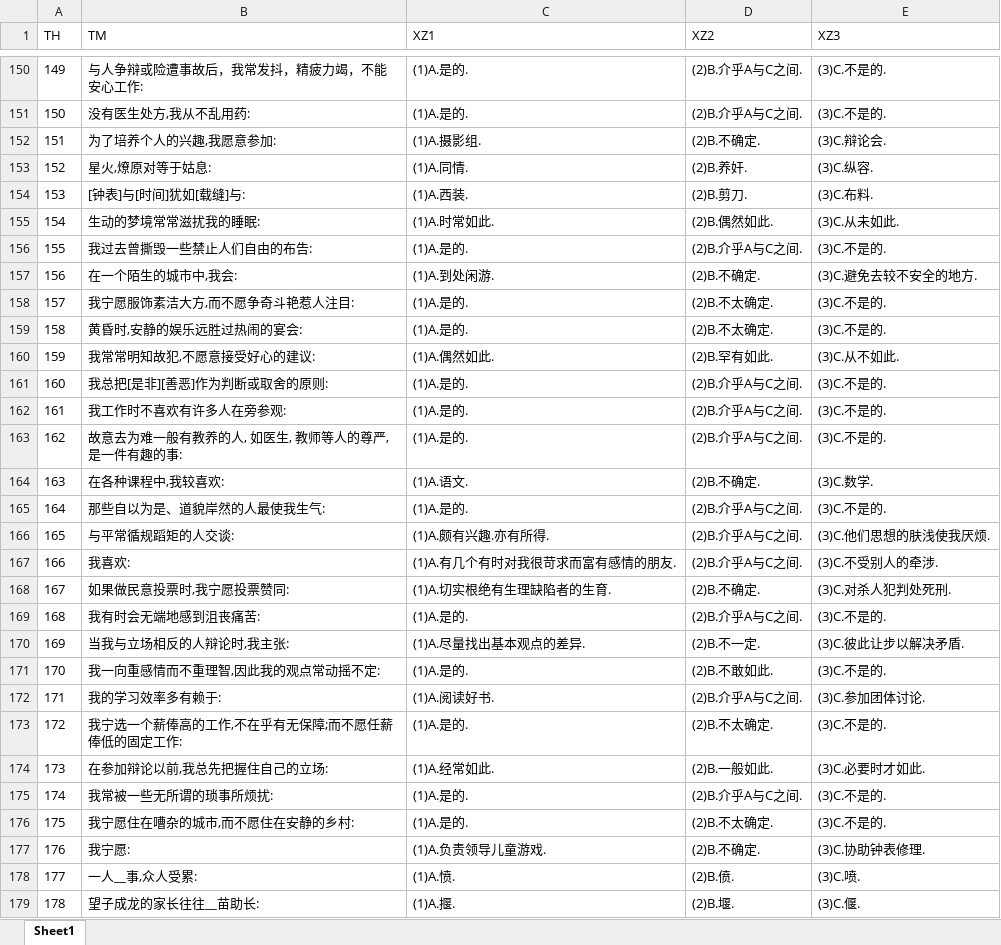
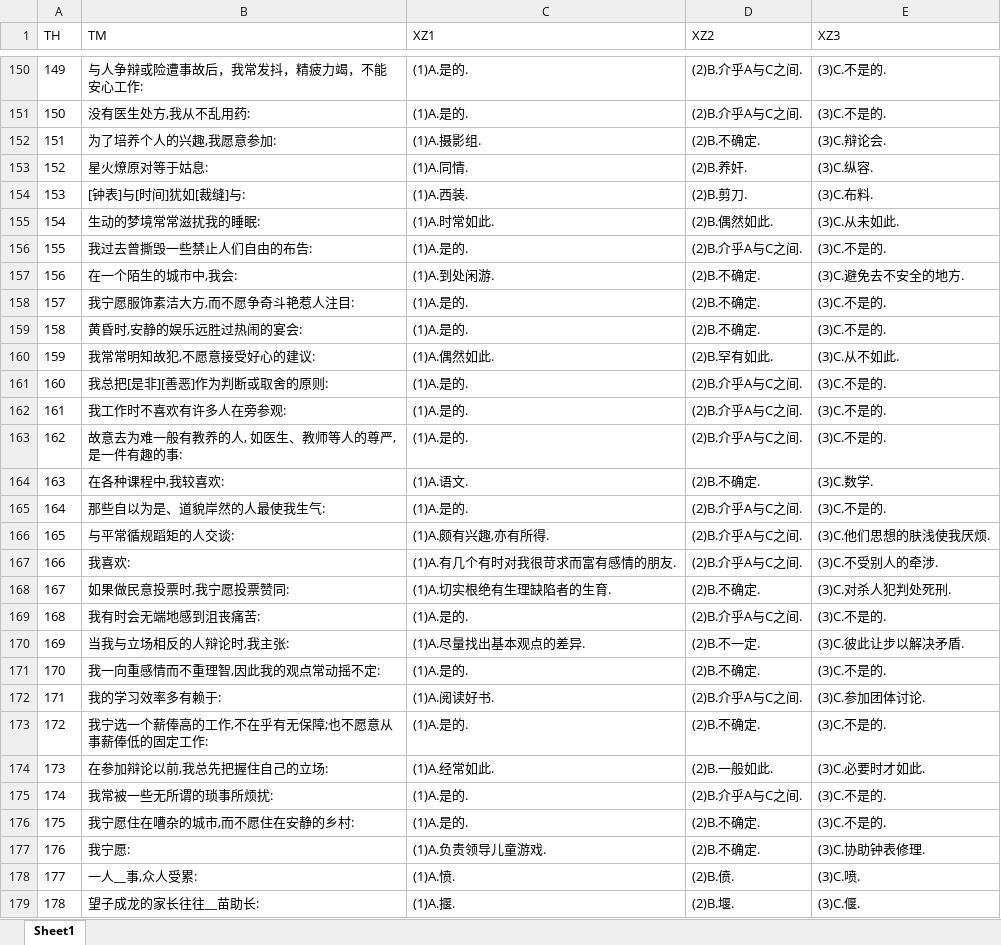
Before and after one commit to sunxfancy/Questionnaire, an Excel workbook: 相关数据/题库/ks.tk.xlsx, sheet Sheet1, drawn as a sheet; only a part is shown, gaps mark what is left out; values as stored, in another font and other column widths than the file's, no borders; the diff covers the shown part only; the diff names each change by its address in the sheet, - before the commit and + after, or states it on an @@ line.

```diff
--- a/相关数据/题库/ks.tk.xlsx (sheet Sheet1)
+++ b/相关数据/题库/ks.tk.xlsx (sheet Sheet1)
-B153 (TM): 星火,燎原对等于姑息:
+B153 (TM): 星火燎原对等于姑息:
-B154 (TM): [钟表]与[时间]犹如[载缝]与:
+B154 (TM): [钟表]与[时间]犹如[裁缝]与:
-E157 (XZ3): (3)C.避免去较不安全的地方.
+E157 (XZ3): (3)C.避免去不安全的地方.
-D158:D159 (XZ2): (2)B.不太确定.
+D158:D159 (XZ2): (2)B.不确定.
-B163 (TM): 故意去为难一般有教养的人, 如医生, 教师等人的尊严, 是一件有趣的事:
+B163 (TM): 故意去为难一般有教养的人, 如医生、教师等人的尊严, 是一件有趣的事:
-C166 (XZ1): (1)A.颇有兴趣.亦有所得.
+C166 (XZ1): (1)A.颇有兴趣,亦有所得.
-D171 (XZ2): (2)B.不敢如此.
+D171 (XZ2): (2)B.不确定.
-B173 (TM): 我宁选一个薪俸高的工作,不在乎有无保障;而不愿任薪俸低的固定工作:
+B173 (TM): 我宁选一个薪俸高的工作,不在乎有无保障;也不愿意从事薪俸低的固定工作:
-D173 (XZ2): (2)B.不太确定.
+D173 (XZ2): (2)B.不确定.
-D176 (XZ2): (2)B.不太确定.
+D176 (XZ2): (2)B.不确定.
```
Also changed, not shown: 23 edited cells elsewhere in this sheet, 相关数据/题库/cpi.tk.xlsx, 相关数据/题库/epps.tk.xlsx, 7 other files.
